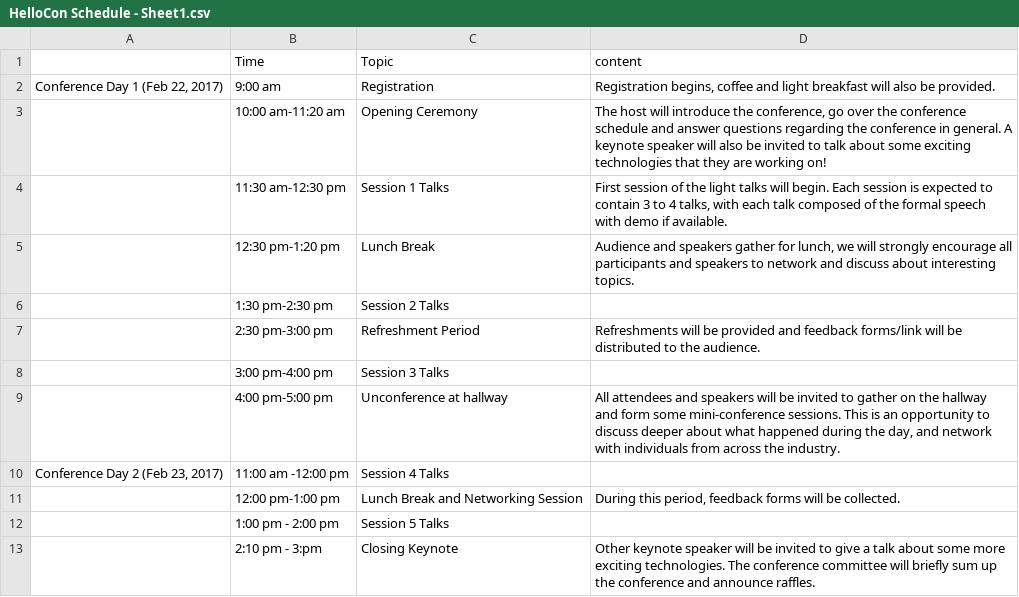
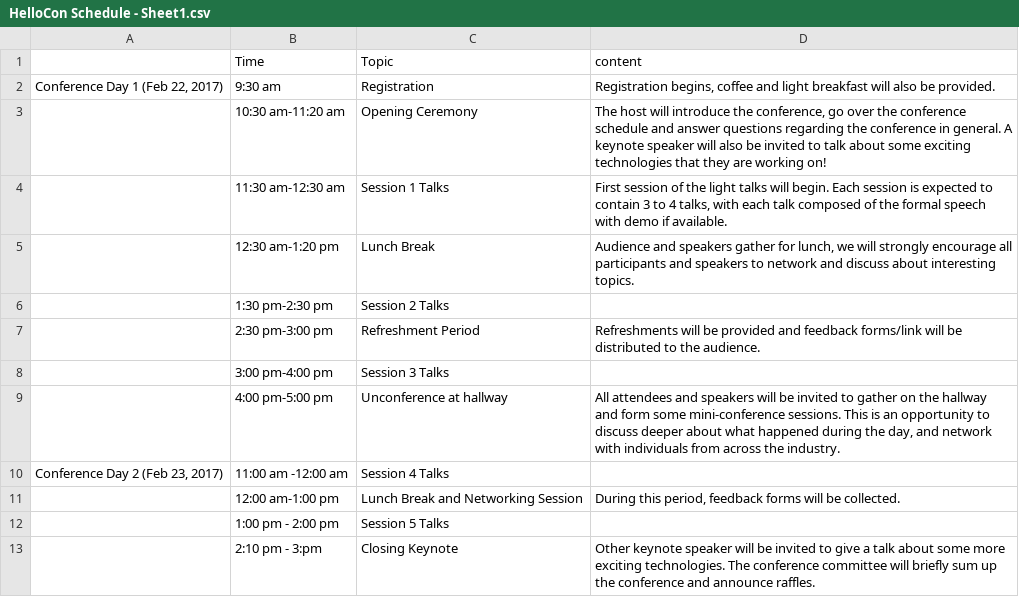
Before and after one commit to rainshen49/hellocon, a CSV file: data/HelloCon Schedule - Sheet1.csv, drawn as a sheet.

Commit message:
update schedule, now starts at 9:30 instead of 9:00

```diff
--- a/data/HelloCon Schedule - Sheet1.csv
+++ b/data/HelloCon Schedule - Sheet1.csv
@@ -1,6 +1,6 @@
 ,Time,Topic,content
-"Conference Day 1 (Feb 22, 2017)",9:00 am,Registration,"Registration begins, coffee and light breakfast will also be provided."
-,10:00 am-11:20 am,Opening Ceremony,"The host will introduce the conference, go over the conference schedule and answer questions regarding the conference in general. A keynote speaker will also be invited to talk about some exciting technologies that they are working on!"
-,11:30 am-12:30 pm,Session 1 Talks,"First session of the light talks will begin. Each session is expected to contain 3 to 4 talks, with each talk composed of the formal speech with demo if available."
-,12:30 pm-1:20 pm,Lunch Break,"Audience and speakers gather for lunch, we will strongly encourage all participants and speakers to network and discuss about interesting topics."
+"Conference Day 1 (Feb 22, 2017)",9:30 am,Registration,"Registration begins, coffee and light breakfast will also be provided."
+,10:30 am-11:20 am,Opening Ceremony,"The host will introduce the conference, go over the conference schedule and answer questions regarding the conference in general. A keynote speaker will also be invited to talk about some exciting technologies that they are working on!"
+,11:30 am-12:30 am,Session 1 Talks,"First session of the light talks will begin. Each session is expected to contain 3 to 4 talks, with each talk composed of the formal speech with demo if available."
+,12:30 am-1:20 pm,Lunch Break,"Audience and speakers gather for lunch, we will strongly encourage all participants and speakers to network and discuss about interesting topics."
 ,1:30 pm-2:30 pm,Session 2 Talks,
@@ -9,4 +9,4 @@
 ,4:00 pm-5:00 pm,Unconference at hallway,"All attendees and speakers will be invited to gather on the hallway and form some mini-conference sessions. This is an opportunity to discuss deeper about what happened during the day, and network with individuals from across the industry."
-"Conference Day 2 (Feb 23, 2017)",11:00 am -12:00 pm,Session 4 Talks,
-,12:00 pm-1:00 pm,Lunch Break and Networking Session,"During this period, feedback forms will be collected."
+"Conference Day 2 (Feb 23, 2017)",11:00 am -12:00 am,Session 4 Talks,
+,12:00 am-1:00 pm,Lunch Break and Networking Session,"During this period, feedback forms will be collected."
 ,1:00 pm - 2:00 pm,Session 5 Talks,
```
